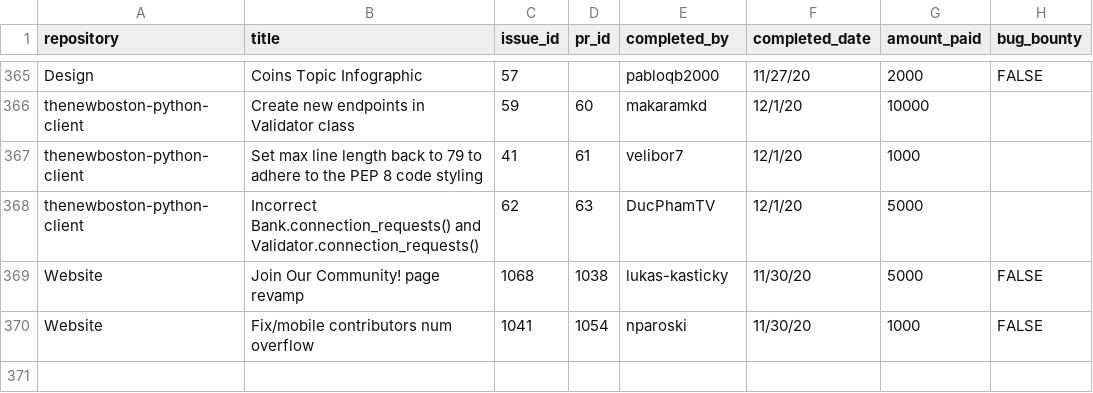
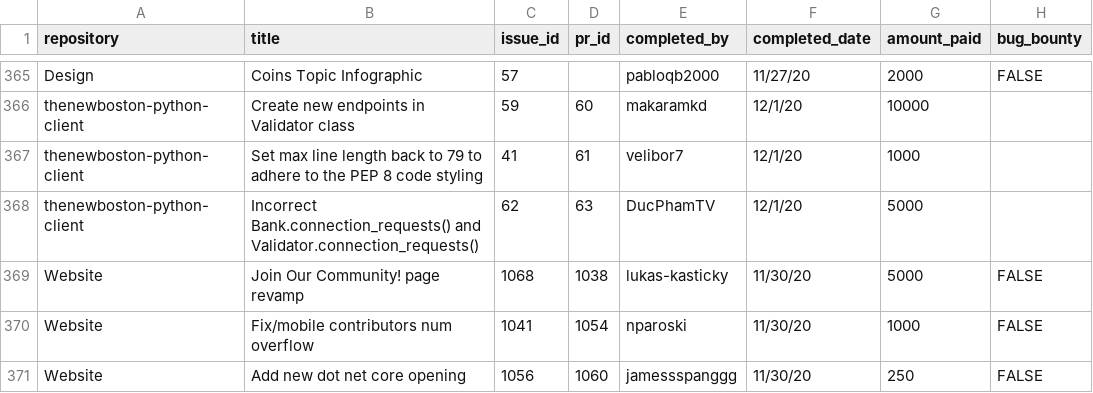
Before and after one commit to buckyroberts/Payment-Processor, a CSV file: csvs/tasks.csv, drawn as a sheet; only a part is shown, gaps mark what is left out.

Commit message:
Update tasks.csv

```diff
--- a/csvs/tasks.csv
+++ b/csvs/tasks.csv
@@ -370 +370,2 @@ Website,Join Our Community! page revamp,1068,1038,lukas-kasticky,11/30/20,5000,F
 Website,Fix/mobile contributors num overflow,1041,1054,nparoski,11/30/20,1000,FALSE
+Website,Add new dot net core opening,1056,1060,jamessspanggg,11/30/20,250,FALSE
```
